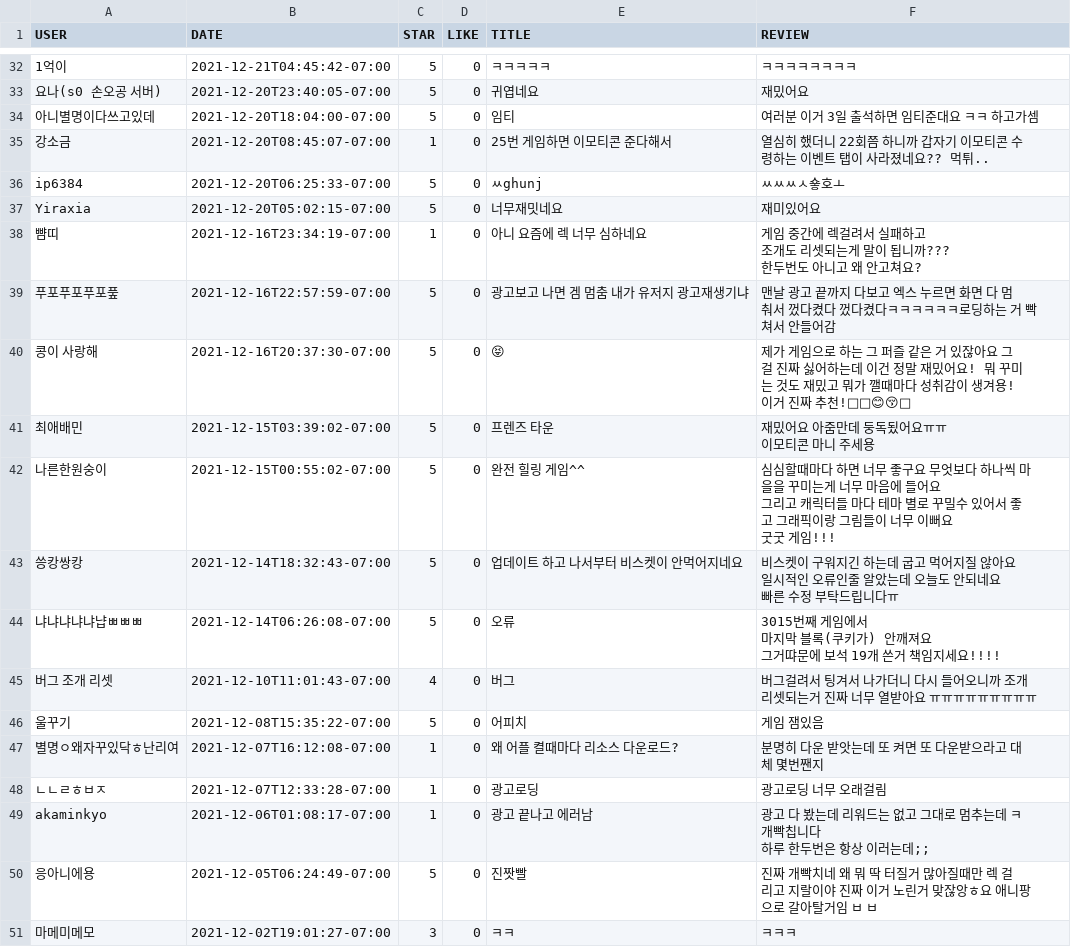
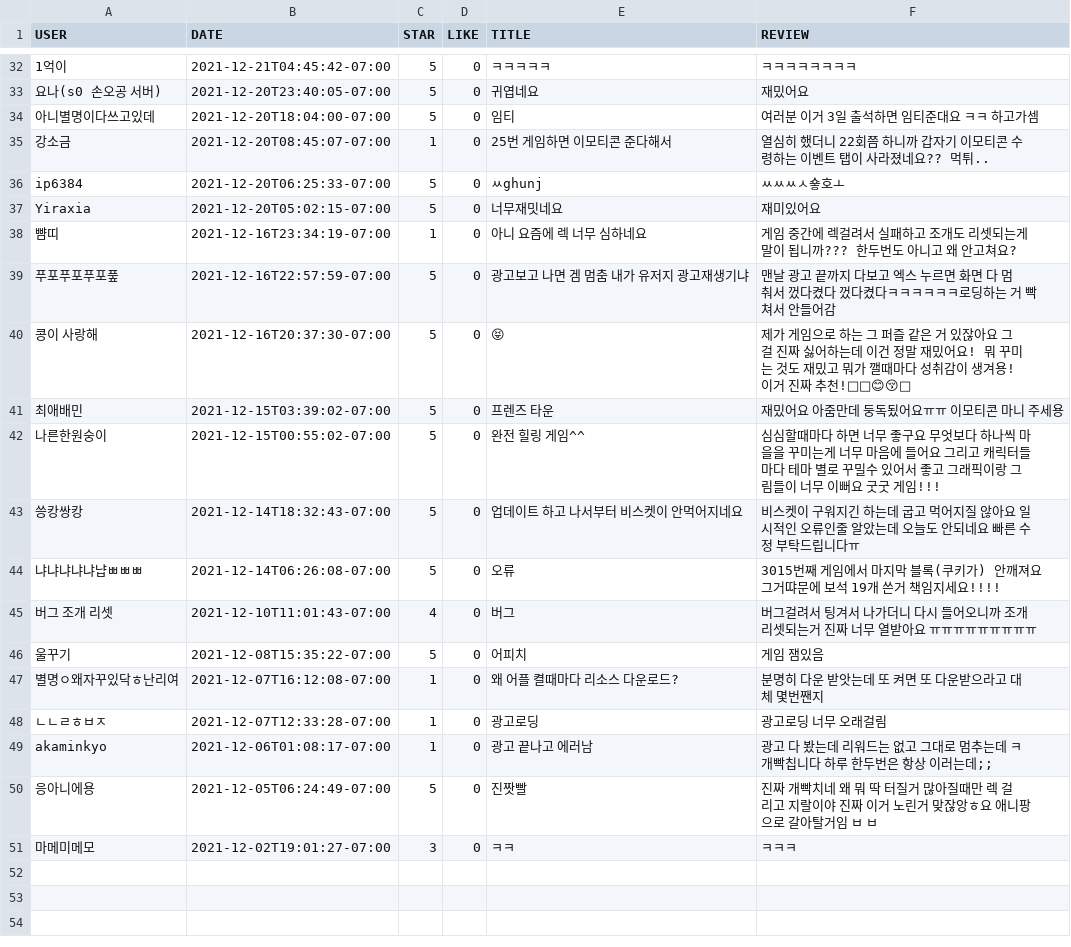
Before and after one commit to FinalAVO/Crawling, a CSV file: appstore_reviews.csv, drawn as a sheet; only a part is shown, gaps mark what is left out; the diff covers the shown part only.

```diff
--- a/appstore_reviews.csv
+++ b/appstore_reviews.csv
@@ -48,18 +37,9 @@ ip6384,2021-12-20T06:25:33-07:00,5,0,ㅆghunj,ㅆㅆㅆㅅ숗호ㅗ
 Yiraxia,2021-12-20T05:02:15-07:00,5,0,너무재밋네요,재미있어요
-뺨띠,2021-12-16T23:34:19-07:00,1,0,아니 요즘에 렉 너무 심하네요,"게임 중간에 렉걸려서 실패하고
-조개도 리셋되는게 말이 됩니까???
-한두번도 아니고 왜 안고쳐요?"
+뺨띠,2021-12-16T23:34:19-07:00,1,0,아니 요즘에 렉 너무 심하네요,게임 중간에 렉걸려서 실패하고 조개도 리셋되는게 말이 됩니까??? 한두번도 아니고 왜 안고쳐요?
 푸포푸포푸포풒,2021-12-16T22:57:59-07:00,5,0,광고보고 나면 겜 멈춤 내가 유저지 광고재생기냐,맨날 광고 끝까지 다보고 엑스 누르면 화면 다 멈춰서 껐다켰다 껐다켰다ㅋㅋㅋㅋㅋㅋ로딩하는 거 빡쳐서 안들어감
 콩이 사랑해,2021-12-16T20:37:30-07:00,5,0,😝,제가 게임으로 하는 그 퍼즐 같은 거 있잖아요 그걸 진짜 싫어하는데 이건 정말 재밌어요! 뭐 꾸미는 것도 재밌고 뭐가 깰때마다 성취감이 생겨용! 이거 진짜 추천!🐶💖😊😚🥇
-최애배민,2021-12-15T03:39:02-07:00,5,0,프렌즈 타운,"재밌어요 아줌만데 둥독됬어요ㅠㅠ
-이모티콘 마니 주세용"
-나른한원숭이,2021-12-15T00:55:02-07:00,5,0,완전 힐링 게임^^,"심심할때마다 하면 너무 좋구요 무엇보다 하나씩 마을을 꾸미는게 너무 마음에 들어요
-그리고 캐릭터들 마다 테마 별로 꾸밀수 있어서 좋고 그래픽이랑 그림들이 너무 이뻐요
-굿굿 게임!!!"
-씅캉쌍캉,2021-12-14T18:32:43-07:00,5,0,업데이트 하고 나서부터 비스켓이 안먹어지네요,"비스켓이 구워지긴 하는데 굽고 먹어지질 않아요
-일시적인 오류인줄 알았는데 오늘도 안되네요
-빠른 수정 부탁드립니다ㅠ"
-냐냐냐냐냐냡ㅃㅃㅃ,2021-12-14T06:26:08-07:00,5,0,오류,"3015번째 게임에서
-마지막 블록(쿠키가) 안깨져요
-그거땨문에 보석 19개 쓴거 책임지세요!!!!"
+최애배민,2021-12-15T03:39:02-07:00,5,0,프렌즈 타운,재밌어요 아줌만데 둥독됬어요ㅠㅠ 이모티콘 마니 주세용
+나른한원숭이,2021-12-15T00:55:02-07:00,5,0,완전 힐링 게임^^,심심할때마다 하면 너무 좋구요 무엇보다 하나씩 마을을 꾸미는게 너무 마음에 들어요 그리고 캐릭터들 마다 테마 별로 꾸밀수 있어서 좋고 그래픽이랑 그림들이 너무 이뻐요 굿굿 게임!!!
+씅캉쌍캉,2021-12-14T18:32:43-07:00,5,0,업데이트 하고 나서부터 비스켓이 안먹어지네요,비스켓이 구워지긴 하는데 굽고 먹어지질 않아요 일시적인 오류인줄 알았는데 오늘도 안되네요  빠른 수정 부탁드립니다ㅠ
+냐냐냐냐냐냡ㅃㅃㅃ,2021-12-14T06:26:08-07:00,5,0,오류,3015번째 게임에서 마지막 블록(쿠키가) 안깨져요 그거땨문에 보석 19개 쓴거 책임지세요!!!!
 버그 조개 리셋,2021-12-10T11:01:43-07:00,4,0,버그,버그걸려서 팅겨서 나가더니 다시 들어오니까 조개 리셋되는거 진짜 너무 열받아요 ㅠㅠㅠㅠㅠㅠㅠㅠㅠ
@@ -68,4 +48,3 @@ Yiraxia,2021-12-20T05:02:15-07:00,5,0,너무재밋네요,재미있어요
 ㄴㄴㄹㅎㅂㅈ,2021-12-07T12:33:28-07:00,1,0,광고로딩,광고로딩 너무 오래걸림
-akaminkyo,2021-12-06T01:08:17-07:00,1,0,광고 끝나고 에러남,"광고 다 봤는데 리워드는 없고 그대로 멈추는데 ㅋ 개빡칩니다
-하루 한두번은 항상 이러는데;;"
+akaminkyo,2021-12-06T01:08:17-07:00,1,0,광고 끝나고 에러남,광고 다 봤는데 리워드는 없고 그대로 멈추는데 ㅋ 개빡칩니다 하루 한두번은 항상 이러는데;;
 응아니에용,2021-12-05T06:24:49-07:00,5,0,진짯빨,진짜 개빡치네 왜 뭐 딱 터질거 많아질때만 렉 걸리고 지랄이야 진짜 이거 노린거 맞잖앙ㅎ요 애니팡으로 갈아탈거임 ㅂ ㅂ
```
Also changed, not shown: 6 edited cells elsewhere in this file, 5 other files.
